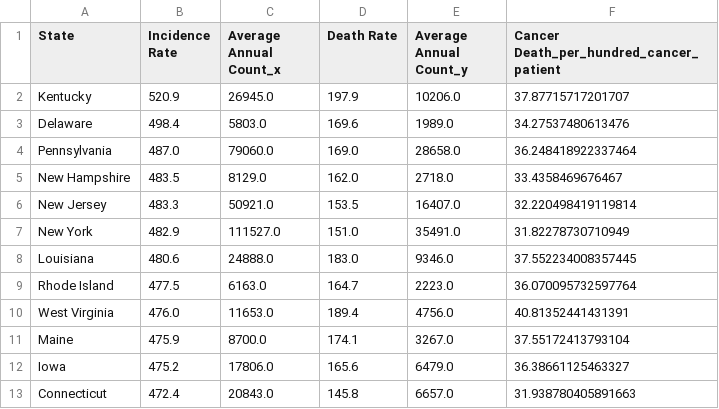
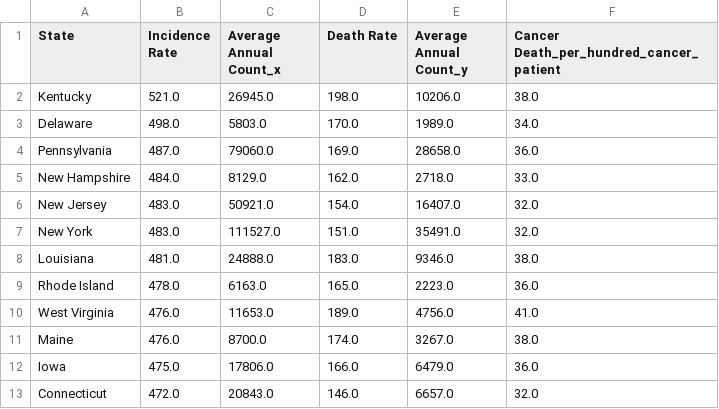
Before and after one commit to settinge/Cancer-and-Nonbiological-Variables, a CSV file: Resource/Added_final_combined_cancer_data.csv, drawn as a sheet; only a part is shown; the diff covers the shown part only.

```diff
--- a/Resource/Added_final_combined_cancer_data.csv
+++ b/Resource/Added_final_combined_cancer_data.csv
@@ -1,13 +1,13 @@
 State,Incidence Rate,Average Annual Count_x,Death Rate,Average Annual Count_y,Cancer Death_per_hundred_cancer_patient
-Kentucky,520.9,26945.0,197.9,10206.0,37.87715717201707
-Delaware,498.4,5803.0,169.6,1989.0,34.27537480613476
-Pennsylvania,487.0,79060.0,169.0,28658.0,36.248418922337464
-New Hampshire,483.5,8129.0,162.0,2718.0,33.4358469676467
-New Jersey,483.3,50921.0,153.5,16407.0,32.220498419119814
-New York,482.9,111527.0,151.0,35491.0,31.82278730710949
-Louisiana,480.6,24888.0,183.0,9346.0,37.552234008357445
-Rhode Island,477.5,6163.0,164.7,2223.0,36.070095732597764
-West Virginia,476.0,11653.0,189.4,4756.0,40.81352441431391
-Maine,475.9,8700.0,174.1,3267.0,37.55172413793104
-Iowa,475.2,17806.0,165.6,6479.0,36.38661125463327
-Connecticut,472.4,20843.0,145.8,6657.0,31.938780405891663
+Kentucky,521.0,26945.0,198.0,10206.0,38.0
+Delaware,498.0,5803.0,170.0,1989.0,34.0
+Pennsylvania,487.0,79060.0,169.0,28658.0,36.0
+New Hampshire,484.0,8129.0,162.0,2718.0,33.0
+New Jersey,483.0,50921.0,154.0,16407.0,32.0
+New York,483.0,111527.0,151.0,35491.0,32.0
+Louisiana,481.0,24888.0,183.0,9346.0,38.0
+Rhode Island,478.0,6163.0,165.0,2223.0,36.0
+West Virginia,476.0,11653.0,189.0,4756.0,41.0
+Maine,476.0,8700.0,174.0,3267.0,38.0
+Iowa,475.0,17806.0,166.0,6479.0,36.0
+Connecticut,472.0,20843.0,146.0,6657.0,32.0
```
Also changed, not shown: 103 edited cells elsewhere in this file, 1 other file.
